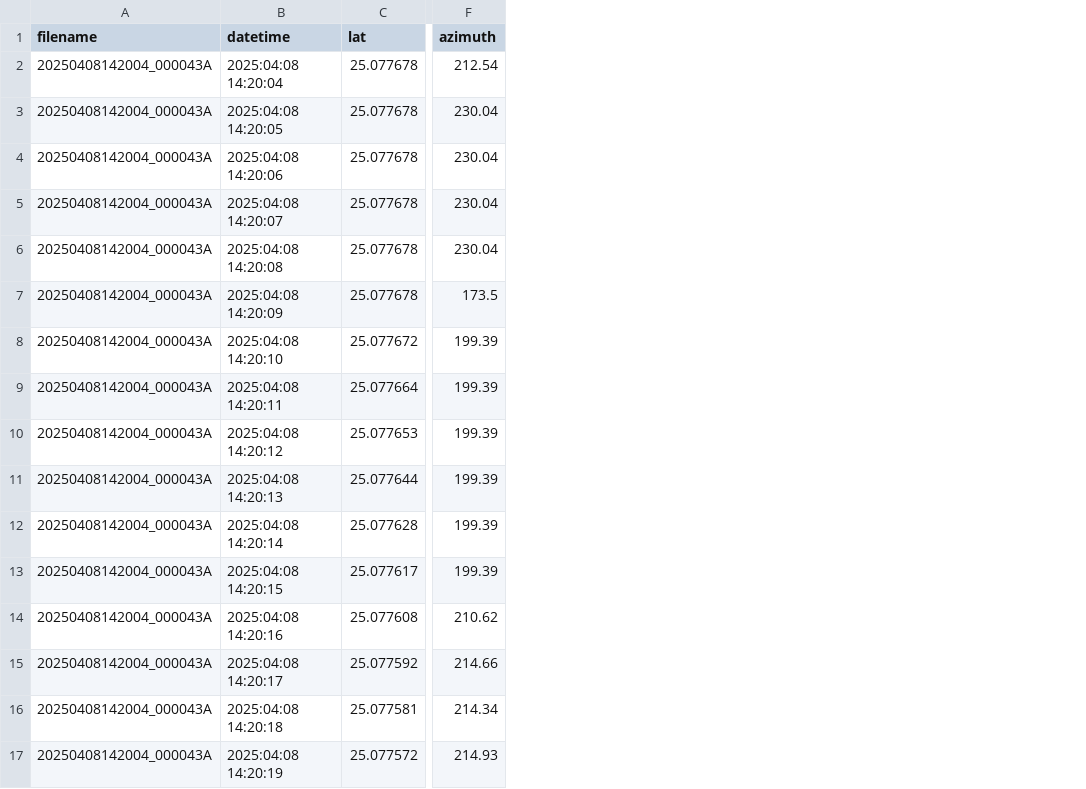
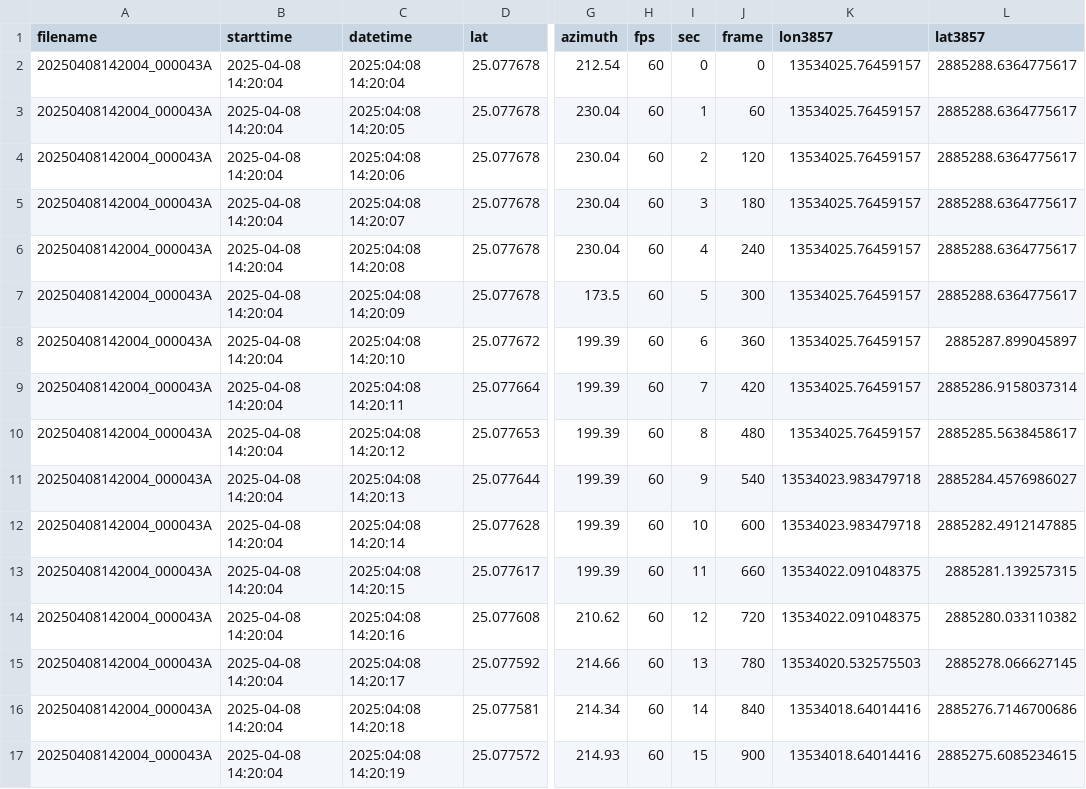
Before and after one commit to PinHanWang/DashcamRouteMapper, a CSV file: output/20250408/20250408142004_000043A.csv, drawn as a sheet; only a part is shown, gaps mark what is left out; the diff names each change by its address in the sheet, - before the commit and + after, or states it on an @@ line.

Commit message:
Refactor JSON to CSV conversion to include additional fields and coordinate transformation
- Updated CSV output format to include start time, frame rate, and transformed coordinates (EPSG:3857).
- Introduced a new function to handle coordinate transformation using pyproj.
- Enhanced the JSON parsing logic to extract and format additional properties.
- Improved error handling for datetime conversion.

```diff
--- a/output/20250408/20250408142004_000043A.csv
+++ b/output/20250408/20250408142004_000043A.csv
+column B (starttime), rows 2-17: all 2025-04-08 14:20:04
+column H (fps), rows 2-17: all 60
+column I (sec), rows 2-17: 0 | 1 | 2 | 3 | 4 | 5 | 6 | 7 | 8 | 9 | 10 | 11 | 12 | 13 | 14 | 15
+column J (frame), rows 2-17: 0 | 60 | 120 | 180 | 240 | 300 | 360 | 420 | 480 | 540 | 600 | 660 | 720 | 780 | 840 | 900
+column K (lon3857), rows 2-17: 13534025.76459157 | 13534025.76459157 | 13534025.76459157 | 13534025.76459157 | 13534025.76459157 | 13534025.76459157 | 13534025.76459157 | 13534025.76459157 | 13534025.76459157 | 13534023.983479718 | 13534023.983479718 | 13534022.091048375 | 13534022.091048375 | 13534020.532575503 | 13534018.64014416 | 13534018.64014416
+column L (lat3857), rows 2-17: 2885288.6364775617 | 2885288.6364775617 | 2885288.6364775617 | 2885288.6364775617 | 2885288.6364775617 | 2885288.6364775617 | 2885287.899045897 | 2885286.9158037314 | 2885285.5638458617 | 2885284.4576986027 | 2885282.4912147885 | 2885281.139257315 | 2885280.033110382 | 2885278.066627145 | 2885276.7146700686 | 2885275.6085234615
```
Also changed, not shown: 41 other files.
